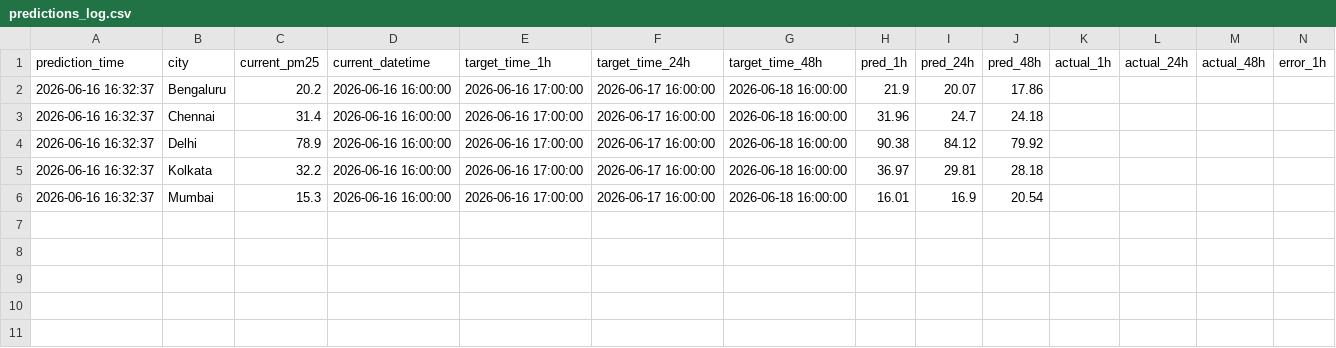
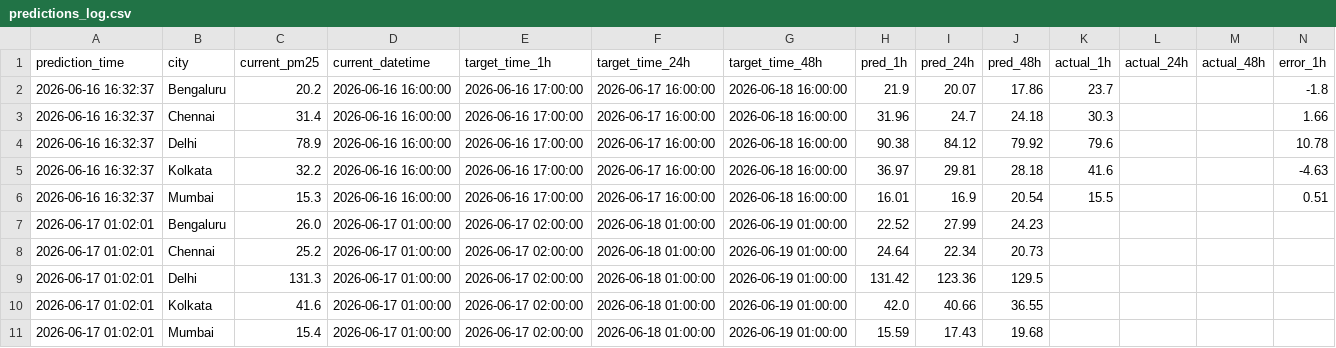
Before and after one commit to pranshuuu19/AQI-Forecasting, a CSV file: data/predictions_log.csv, drawn as a sheet; only a part is shown; rows hold the shown columns only; the diff names each change by its address in the sheet, - before the commit and + after, or states it on an @@ line.

```diff
--- a/data/predictions_log.csv
+++ b/data/predictions_log.csv
-K2 (actual_1h): (empty)
+K2 (actual_1h): 23.7
-N2 (error_1h): (empty)
+N2 (error_1h): -1.8
-K3 (actual_1h): (empty)
+K3 (actual_1h): 30.3
-N3 (error_1h): (empty)
+N3 (error_1h): 1.66
-K4 (actual_1h): (empty)
+K4 (actual_1h): 79.6
-N4 (error_1h): (empty)
+N4 (error_1h): 10.78
-K5 (actual_1h): (empty)
+K5 (actual_1h): 41.6
-N5 (error_1h): (empty)
+N5 (error_1h): -4.63
-K6 (actual_1h): (empty)
+K6 (actual_1h): 15.5
-N6 (error_1h): (empty)
+N6 (error_1h): 0.51
+row 7: 2026-06-17 01:02:01 | Bengaluru | 26.0 | 2026-06-17 01:00:00 | 2026-06-17 02:00:00 | 2026-06-18 01:00:00 | 2026-06-19 01:00:00 | 22.52 | 27.99 | 24.23
+row 8: 2026-06-17 01:02:01 | Chennai | 25.2 | 2026-06-17 01:00:00 | 2026-06-17 02:00:00 | 2026-06-18 01:00:00 | 2026-06-19 01:00:00 | 24.64 | 22.34 | 20.73
+row 9: 2026-06-17 01:02:01 | Delhi | 131.3 | 2026-06-17 01:00:00 | 2026-06-17 02:00:00 | 2026-06-18 01:00:00 | 2026-06-19 01:00:00 | 131.42 | 123.36 | 129.5
+row 10: 2026-06-17 01:02:01 | Kolkata | 41.6 | 2026-06-17 01:00:00 | 2026-06-17 02:00:00 | 2026-06-18 01:00:00 | 2026-06-19 01:00:00 | 42.0 | 40.66 | 36.55
+row 11: 2026-06-17 01:02:01 | Mumbai | 15.4 | 2026-06-17 01:00:00 | 2026-06-17 02:00:00 | 2026-06-18 01:00:00 | 2026-06-19 01:00:00 | 15.59 | 17.43 | 19.68
```
